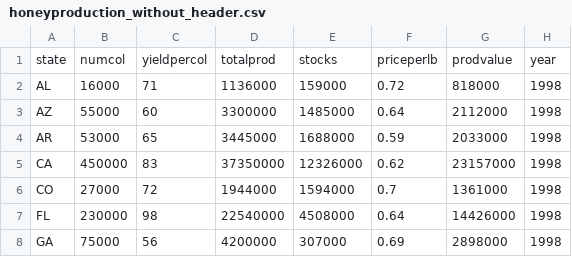
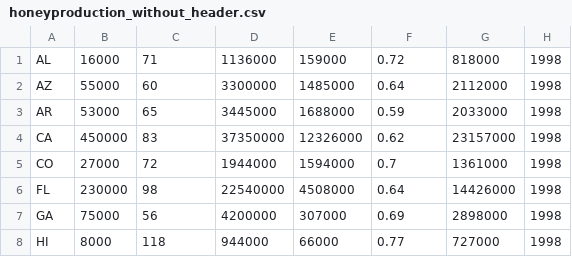
Before and after one commit to andrewyashin/lab2_bigdata, a CSV file: src/main/resources/honeyproduction_without_header.csv, drawn as a sheet; only a part is shown; the shorter side is filled out with more unchanged rows.

```diff
--- a/src/main/resources/honeyproduction_without_header.csv
+++ b/src/main/resources/honeyproduction_without_header.csv
@@ -1,2 +1 @@
-"state","numcol","yieldpercol","totalprod","stocks","priceperlb","prodvalue","year"
 "AL",16000,71,1136000,159000,0.72,818000,1998
```
Also changed, not shown: 5 other files.
